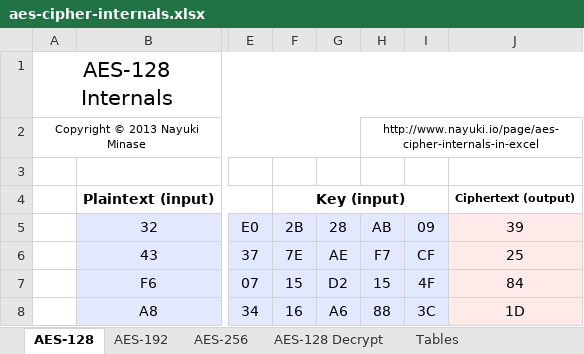
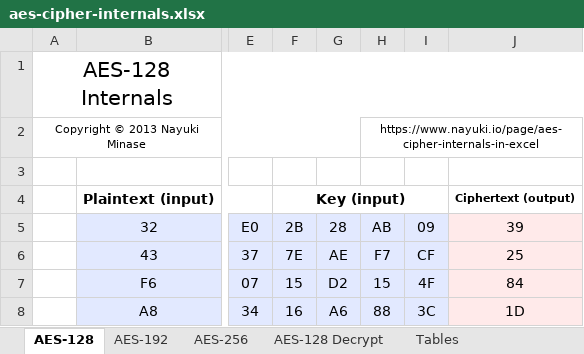
Before and after one commit to nayuki/Nayuki-web-published-code, an Excel workbook: aes-cipher-internals-in-excel/aes-cipher-internals.xlsx, sheet AES-128, drawn as a sheet; only a part is shown, gaps mark what is left out; values as stored, in another font and other column widths than the file's, no borders; the diff names each change by its address in the sheet, - before the commit and + after, or states it on an @@ line.

Commit message:
Updated pages "AES cipher internals in Excel", "DES cipher internals in Excel".

```diff
--- a/aes-cipher-internals-in-excel/aes-cipher-internals.xlsx (sheet AES-128)
+++ b/aes-cipher-internals-in-excel/aes-cipher-internals.xlsx (sheet AES-128)
-H2: http://www.nayuki.io/page/aes-cipher-internals-in-excel
+H2: https://www.nayuki.io/page/aes-cipher-internals-in-excel
```
Also changed, not shown: sheet AES-128 Decrypt, sheet AES-192, sheet AES-256, des-cipher-internals-in-excel/des-cipher-internals.xlsx, 4 other files.
